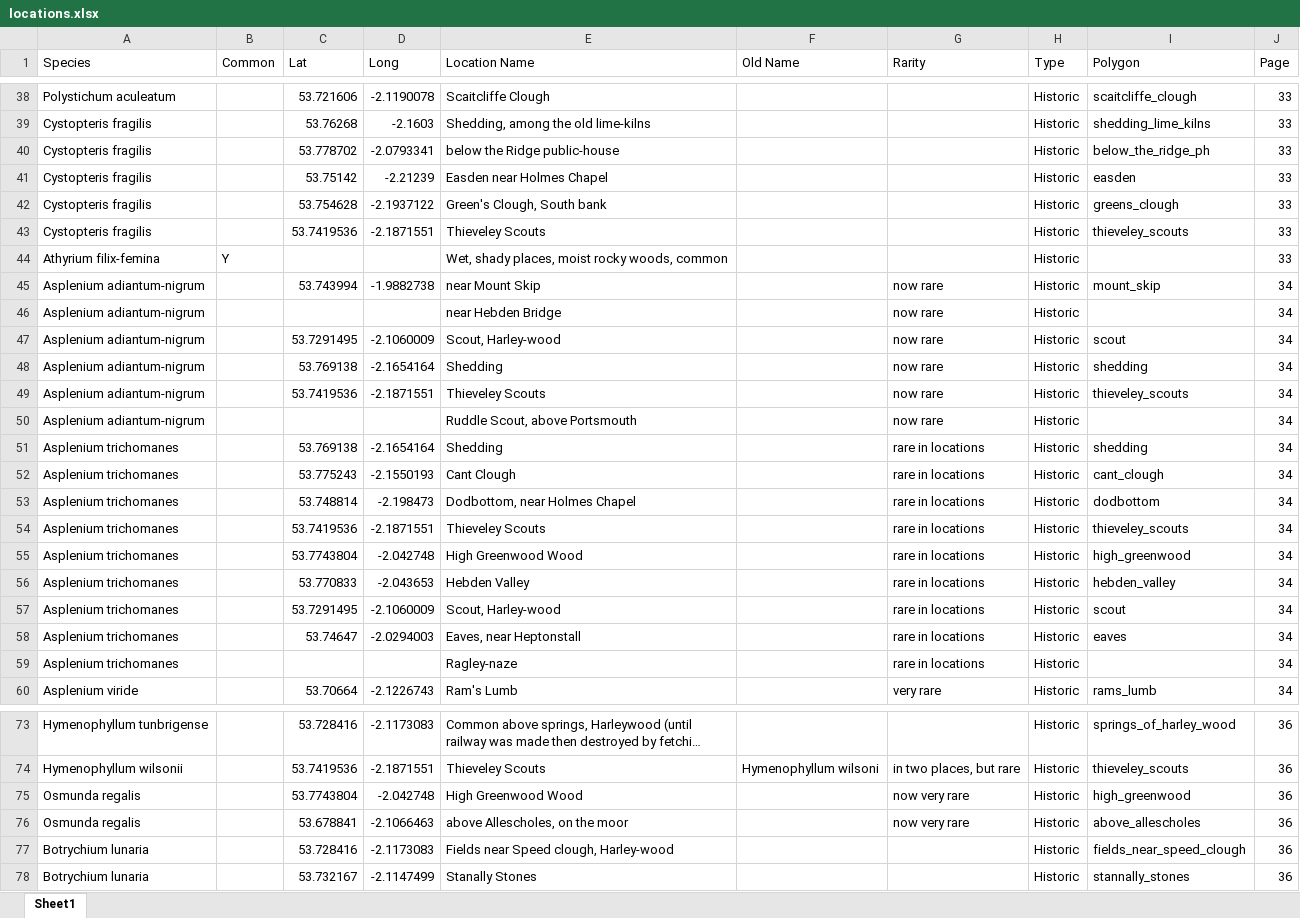
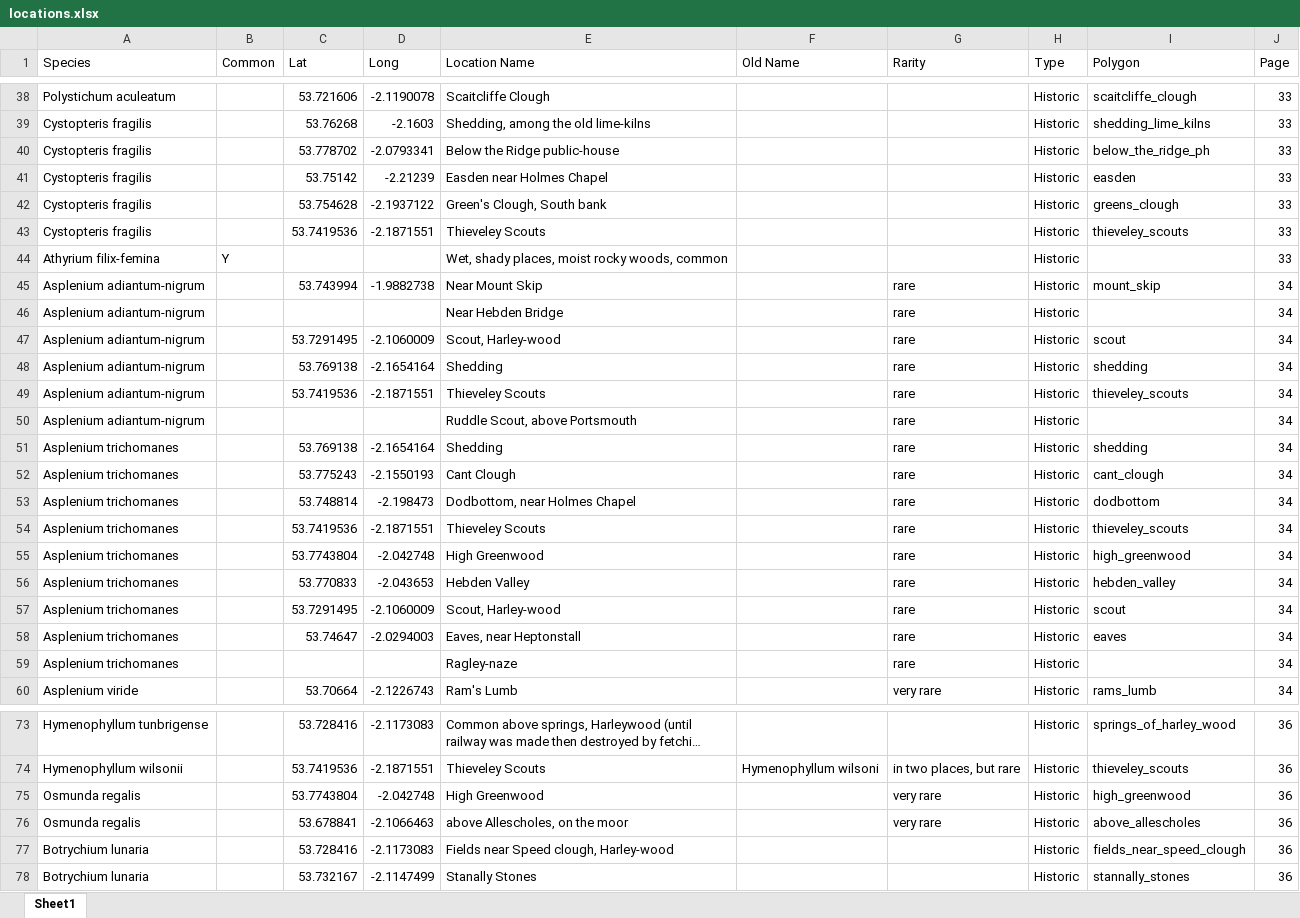
Before and after one commit to JakoboEU/todmorden-ferns, an Excel workbook: data/locations.xlsx, sheet Sheet1, drawn as a sheet; only a part is shown, gaps mark what is left out; long unchanged cells end in …; values as stored, in another font and other column widths than the file's, no borders; the diff covers the shown part only; the diff names each change by its address in the sheet, - before the commit and + after, or states it on an @@ line.

Commit message:
Update historic location descriptions to tidy up site

```diff
--- a/data/locations.xlsx (sheet Sheet1)
+++ b/data/locations.xlsx (sheet Sheet1)
-E40 (Location Name): below the Ridge public-house
+E40 (Location Name): Below the Ridge public-house
-E45 (Location Name): near Mount Skip
+E45 (Location Name): Near Mount Skip
-G45:G50 (Rarity): now rare
+G45:G50 (Rarity): rare
-E46 (Location Name): near Hebden Bridge
+E46 (Location Name): Near Hebden Bridge
-G51:G59 (Rarity): rare in locations
+G51:G59 (Rarity): rare
-E55 (Location Name): High Greenwood Wood
+E55 (Location Name): High Greenwood
-E75 (Location Name): High Greenwood Wood
+E75 (Location Name): High Greenwood
-G75:G76 (Rarity): now very rare
+G75:G76 (Rarity): very rare
```
Also changed, not shown: 8 edited cells elsewhere in this sheet, 3 other files.
